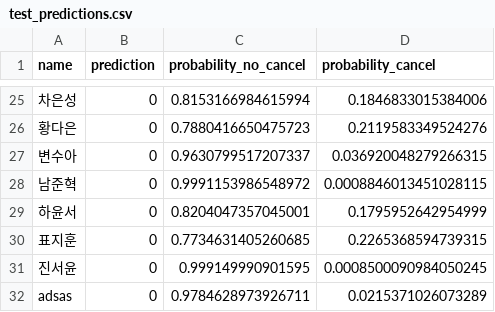
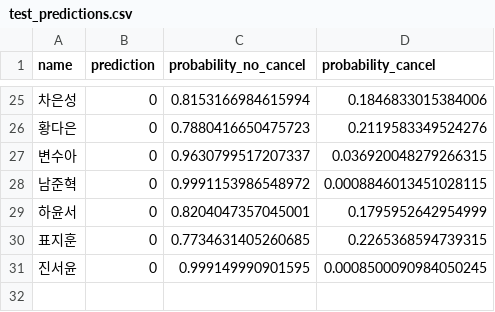
Before and after one commit to SKNETWORKS-FAMILY-AICAMP/SKN21-2nd-5Team, a CSV file: data/test_predictions.csv, drawn as a sheet; only a part is shown, gaps mark what is left out; the diff names each change by its address in the sheet, - before the commit and + after, or states it on an @@ line.

```diff
--- a/data/test_predictions.csv
+++ b/data/test_predictions.csv
-row 32: adsas | 0 | 0.9784628973926711 | 0.0215371026073289
```
Also changed, not shown: 4 other files.
